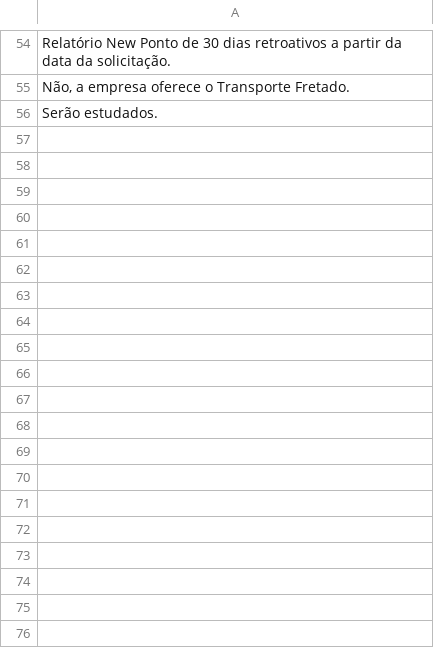
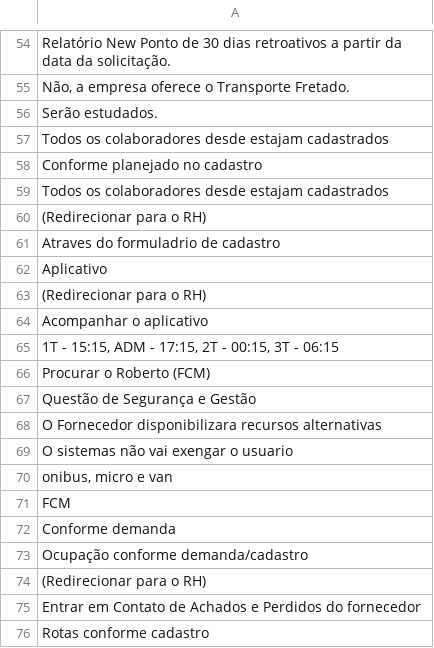
Before and after one commit to Tavares-Gui/TCC-Senai_IA, a CSV file: csv/Respostas.csv, drawn as a sheet; only a part is shown, gaps mark what is left out; the diff names each change by its address in the sheet, - before the commit and + after, or states it on an @@ line.

```diff
--- a/csv/Respostas.csv
+++ b/csv/Respostas.csv
+row 57: Todos os colaboradores desde estajam cadastrados
+row 58: Conforme planejado no cadastro
+row 59: Todos os colaboradores desde estajam cadastrados
+row 60: (Redirecionar para o RH)
+row 61: Atraves do formuladrio de cadastro
+row 62: Aplicativo
+row 63: (Redirecionar para o RH)
+row 64: Acompanhar o aplicativo
+row 65: 1T - 15:15, ADM - 17:15, 2T - 00:15, 3T - 06:15
+row 66: Procurar o Roberto (FCM)
+row 67: Questão de Segurança e Gestão
+row 68: O Fornecedor disponibilizara recursos alternativas
+row 69: O sistemas não vai exengar o usuario
+row 70: onibus, micro e van
+row 71: FCM
+row 72: Conforme demanda
+row 73: Ocupação conforme demanda/cadastro
+row 74: (Redirecionar para o RH)
+row 75: Entrar em Contato de Achados e Perdidos do fornecedor
+row 76: Rotas conforme cadastro
```
Also changed, not shown: csv/Perguntas.csv, csv/PerguntasRespostas.csv, 4 other files.
